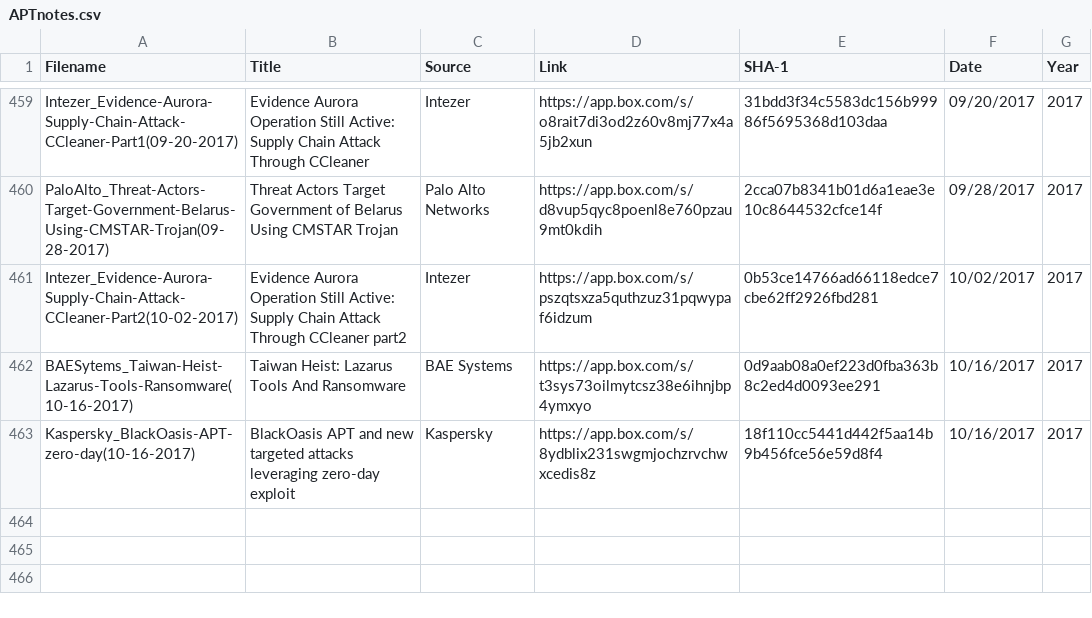
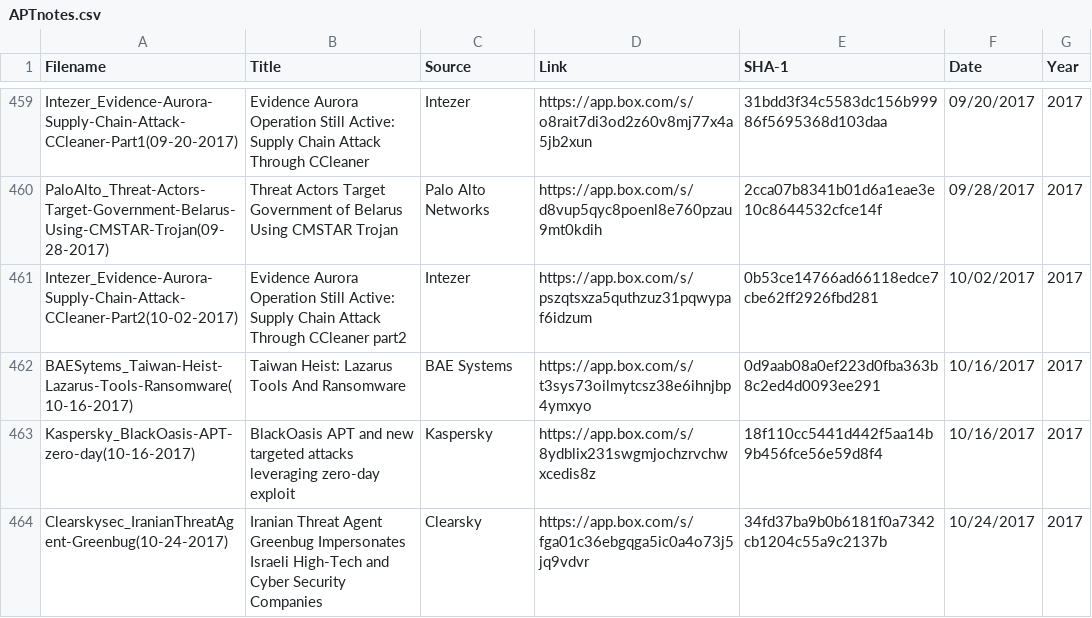
Before and after one commit to aptnotes/data, a CSV file: APTnotes.csv, drawn as a sheet; only a part is shown, gaps mark what is left out; the diff names each change by its address in the sheet, - before the commit and + after, or states it on an @@ line.

Commit message:
Add Clearsky's report on Greebug (Fix #168)

```diff
--- a/APTnotes.csv
+++ b/APTnotes.csv
+row 464: Clearskysec_IranianThreatAgent-Greenbug(10-24-2017) | Iranian Threat Agent Greenbug Impersonates Israeli High-Tech and Cyber Security Companies | Clearsky | https://app.box.com/s/fga01c36ebgqga5ic0a4o73j5jq9vdvr | 34fd37ba9b0b6181f0a7342cb1204c55a9c2137b | 10/24/2017 | 2017
```
Also changed, not shown: 1 other file.
